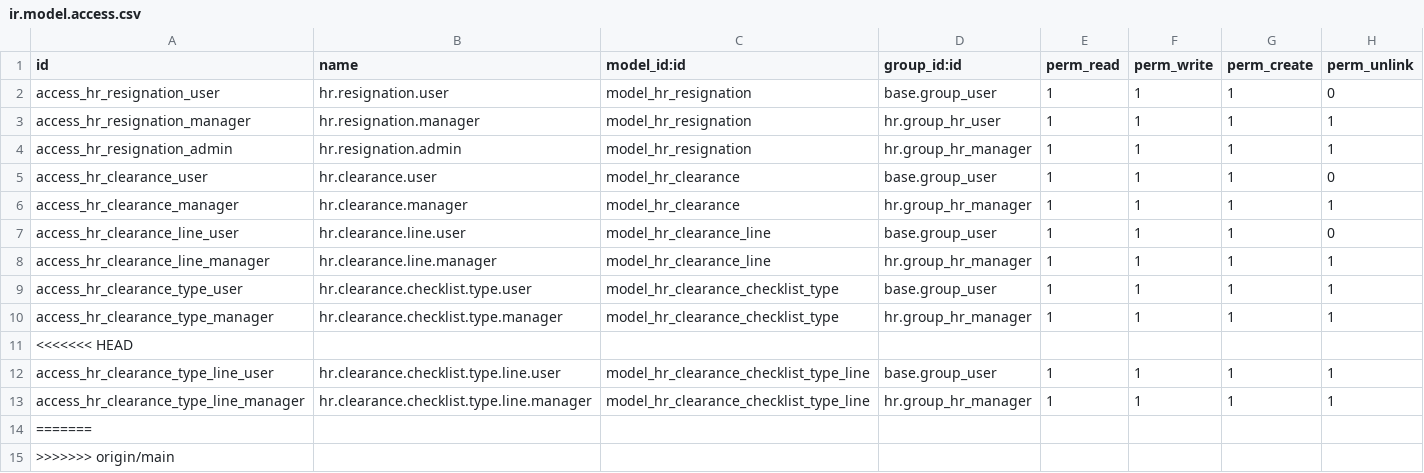
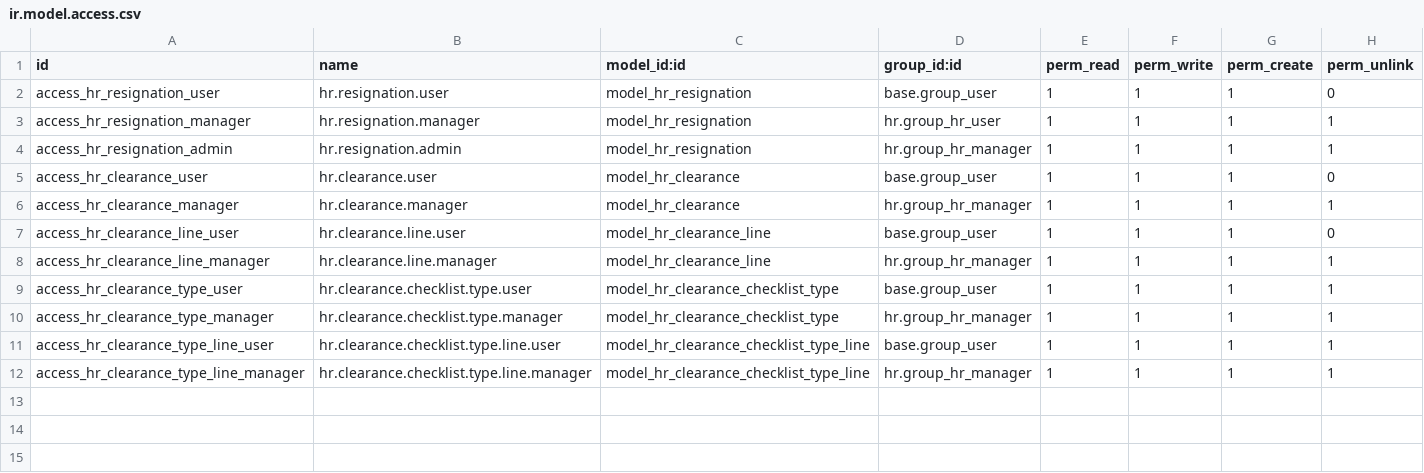
Before and after one commit to Top-Technologies/hr_resignation, a CSV file: security/ir.model.access.csv, drawn as a sheet.

Commit message:
Fix merge conflict in access control file
Resolve merge conflict in ir.model.access.csv

```diff
--- a/security/ir.model.access.csv
+++ b/security/ir.model.access.csv
@@ -10,6 +10,3 @@ access_hr_clearance_type_user,hr.clearance.checklist.type.user,model_hr_clearanc
 access_hr_clearance_type_manager,hr.clearance.checklist.type.manager,model_hr_clearance_checklist_type,hr.group_hr_manager,1,1,1,1
-<<<<<<< HEAD
 access_hr_clearance_type_line_user,hr.clearance.checklist.type.line.user,model_hr_clearance_checklist_type_line,base.group_user,1,1,1,1
 access_hr_clearance_type_line_manager,hr.clearance.checklist.type.line.manager,model_hr_clearance_checklist_type_line,hr.group_hr_manager,1,1,1,1
-=======
->>>>>>> origin/main
```
